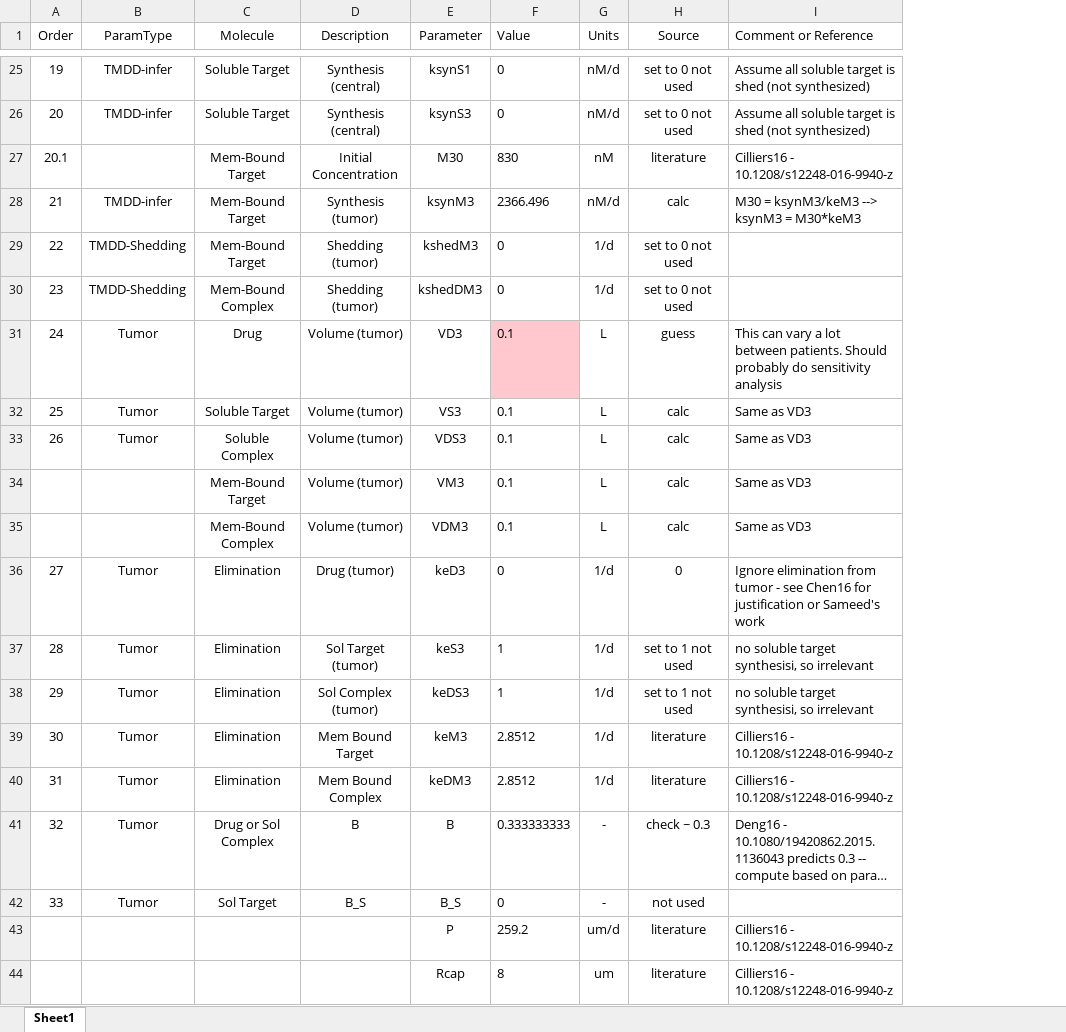
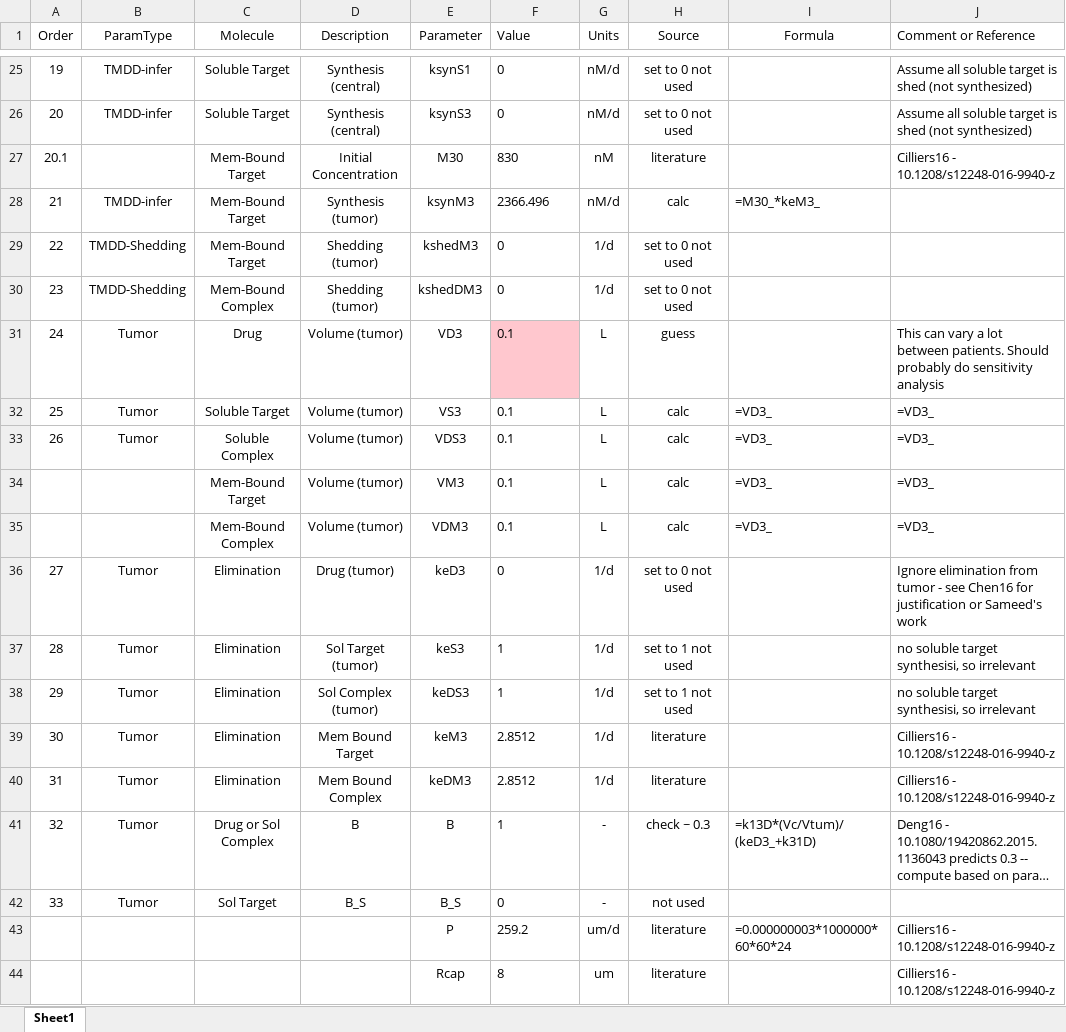
Before and after one commit to iamstein/TumorModeling, an Excel workbook: data/ModelF_Herceptin_Params.xlsx, sheet Sheet1, drawn as a sheet; only a part is shown, gaps mark what is left out; long unchanged cells end in …; values as stored, in another font and other column widths than the file's, no borders; conditional formats and table styles not drawn; addresses are those after the commit; the diff covers the shown part only; the diff names each change by its address in the sheet, - before the commit and + after, or states it on an @@ line.

```diff
--- a/data/ModelF_Herceptin_Params.xlsx (sheet Sheet1)
+++ b/data/ModelF_Herceptin_Params.xlsx (sheet Sheet1)
+column I (Formula), rows 28-43: =M30_*keM3_ |  |  |  | =VD3_ | =VD3_ | =VD3_ | =VD3_ |  |  |  |  |  | =k13D*(Vc/Vtum)/(keD3_+k31D) |  | =0.000000003*1000000*60*60*24
-J28 (Comment or Reference): M30 = ksynM3/keM3 --> ksynM3 = M30*keM3
+J28 (Comment or Reference): (empty)
-J32:J35 (Comment or Reference): Same as VD3
+J32:J35 (Comment or Reference): =VD3_
-H36 (Source): 0
+H36 (Source): set to 0 not used
-F41 (Value): 0.333333333
+F41 (Value): 1
```
Also changed, not shown: 21 edited cells and cell formats elsewhere in this sheet, formulas that keep their value.
